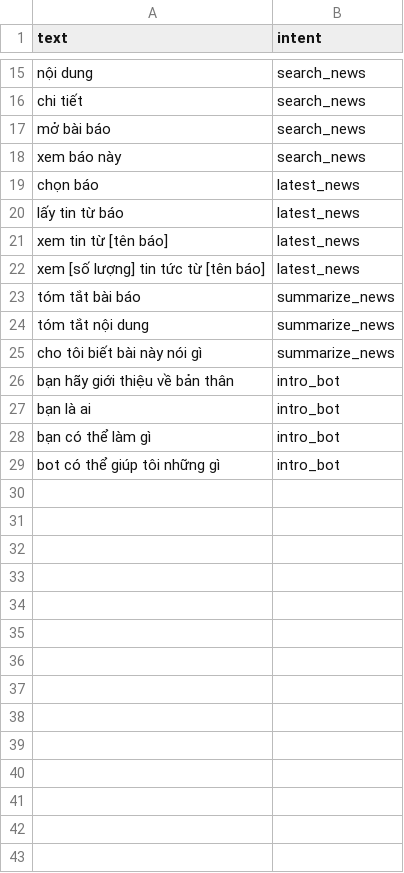
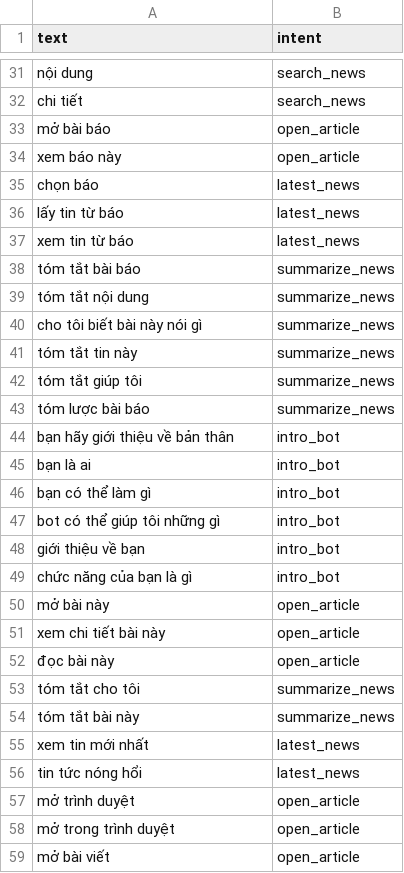
Before and after one commit to nguyenbac1110/trolydocbao, a CSV file: intent_data.csv, drawn as a sheet; only a part is shown, gaps mark what is left out; the diff covers the shown part only.

```diff
--- a/intent_data.csv
+++ b/intent_data.csv
@@ -16,8 +32,7 @@ nội dung,search_news
 chi tiết,search_news
-mở bài báo,search_news
-xem báo này,search_news
+mở bài báo,open_article
+xem báo này,open_article
 chọn báo,latest_news
 lấy tin từ báo,latest_news
-xem tin từ [tên báo],latest_news
-xem [số lượng] tin tức từ [tên báo],latest_news
+xem tin từ báo,latest_news
 tóm tắt bài báo,summarize_news
@@ -25,2 +40,5 @@ tóm tắt nội dung,summarize_news
 cho tôi biết bài này nói gì,summarize_news
+tóm tắt tin này,summarize_news
+tóm tắt giúp tôi,summarize_news
+tóm lược bài báo,summarize_news
 bạn hãy giới thiệu về bản thân,intro_bot
@@ -29 +47,13 @@ bạn có thể làm gì,intro_bot
 bot có thể giúp tôi những gì,intro_bot
+giới thiệu về bạn,intro_bot
+chức năng của bạn là gì,intro_bot
+mở bài này,open_article
+xem chi tiết bài này,open_article
+đọc bài này,open_article
+tóm tắt cho tôi,summarize_news
+tóm tắt bài này,summarize_news
+xem tin mới nhất,latest_news
+tin tức nóng hổi,latest_news
+mở trình duyệt,open_article
+mở trong trình duyệt,open_article
+mở bài viết,open_article
```
Also changed, not shown: 31 added rows elsewhere in this file, 3 other files.
